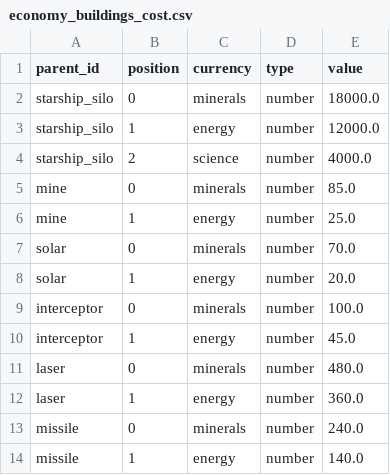
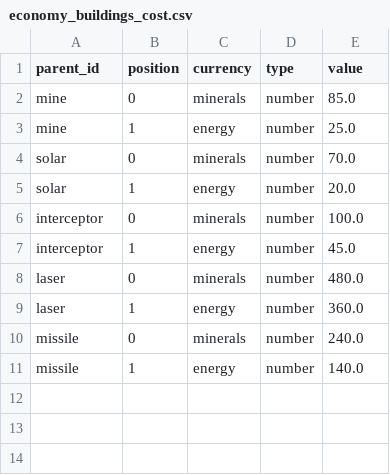
Before and after one commit to SaeruHikari/EarthDefense, a CSV file: data/domain/economy_buildings_cost.csv, drawn as a sheet; the diff names each change by its address in the sheet, - before the commit and + after, or states it on an @@ line.

```diff
--- a/data/domain/economy_buildings_cost.csv
+++ b/data/domain/economy_buildings_cost.csv
-row 2: starship_silo | 0 | minerals | number | 18000.0
-row 3: starship_silo | 1 | energy | number | 12000.0
-row 4: starship_silo | 2 | science | number | 4000.0
```
Also changed, not shown: data/domain/catalog_columns.csv, data/domain/economy_buildings.csv, 42 other files.
